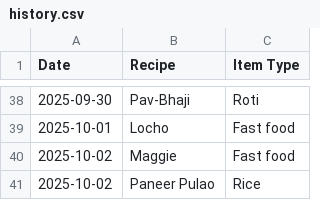
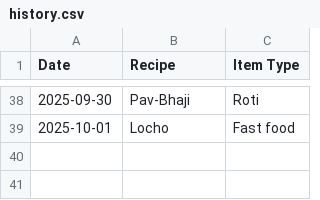
Before and after one commit to raj54669/meal-planner, a CSV file: history.csv, drawn as a sheet; only a part is shown, gaps mark what is left out; the diff names each change by its address in the sheet, - before the commit and + after, or states it on an @@ line.

Commit message:
Update history

```diff
--- a/history.csv
+++ b/history.csv
-row 40: 2025-10-02 | Maggie | Fast food
-row 41: 2025-10-02 | Paneer Pulao | Rice
```
